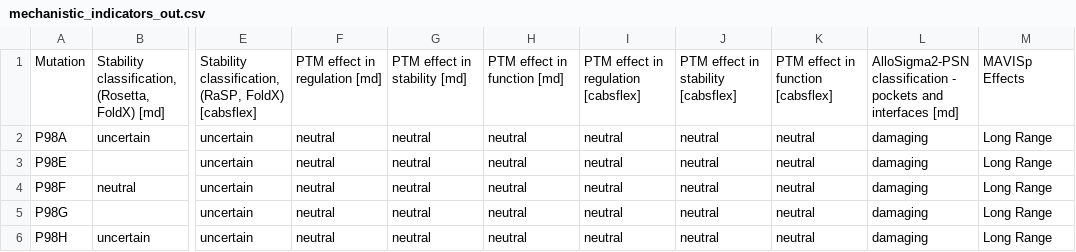
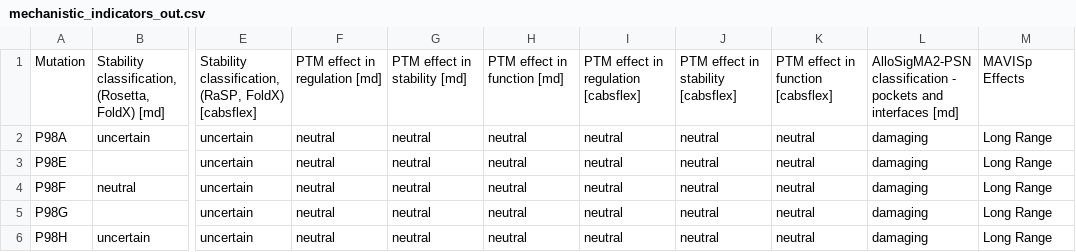
Before and after one commit to ELELAB/MAVISp_downstream_analysis, a CSV file: dot_plot/examples/ensemble_mode/mechanistic_indicators_out.csv, drawn as a sheet; only a part is shown, gaps mark what is left out; the diff names each change by its address in the sheet, - before the commit and + after, or states it on an @@ line.

Commit message:
modified examples

```diff
--- a/dot_plot/examples/ensemble_mode/mechanistic_indicators_out.csv
+++ b/dot_plot/examples/ensemble_mode/mechanistic_indicators_out.csv
-L1: AlloSigma2-PSN classification -…
+L1: AlloSigMA2-PSN classification -…
```
Also changed, not shown: 7 other files.
